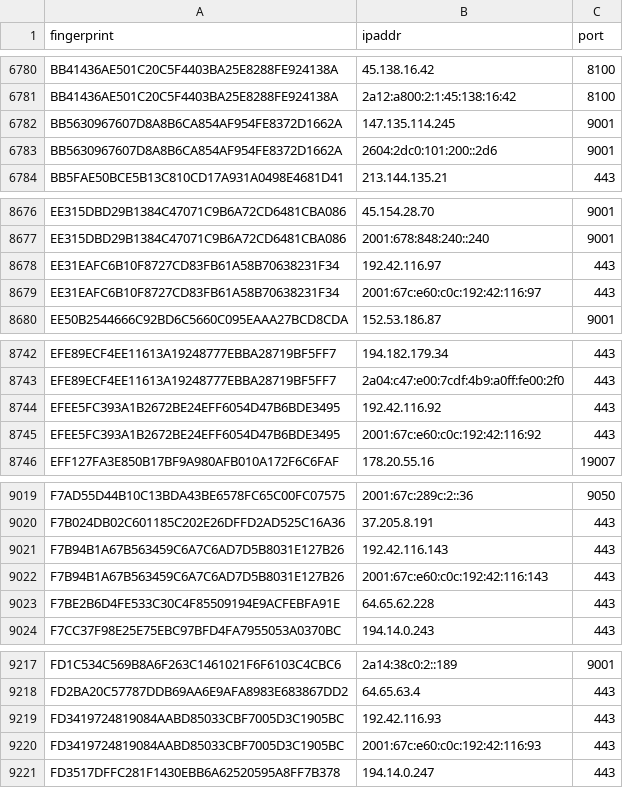
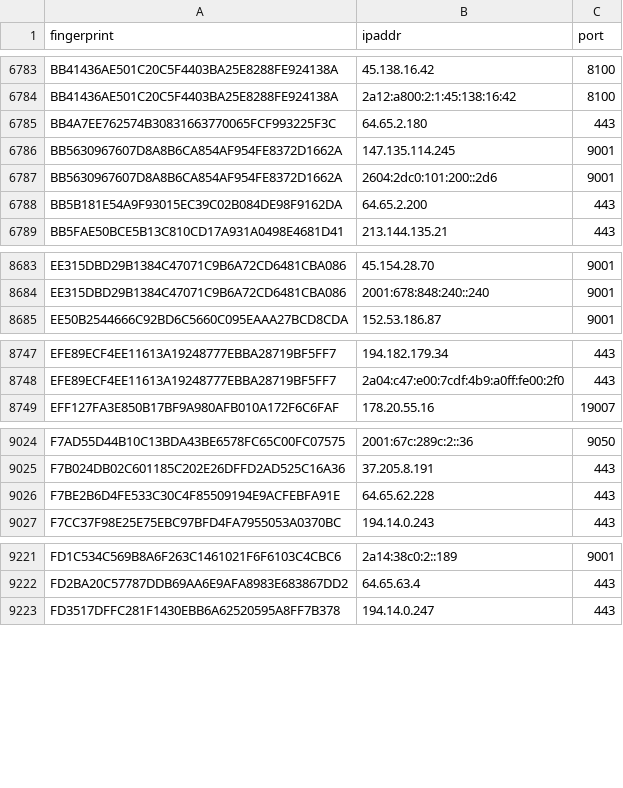
Before and after one commit to ling0x/tor-nodes, a CSV file: latest.guards.csv, drawn as a sheet; only a part is shown, gaps mark what is left out; removed rows and columns are numbered as before the commit, all else as after; the diff covers the shown part only; the diff names each change by its address in the sheet, - before the commit and + after, or states it on an @@ line.

```diff
--- a/latest.guards.csv
+++ b/latest.guards.csv
+row 6785: BB4A7EE762574B30831663770065FCF993225F3C | 64.65.2.180 | 443
+row 6788: BB5B181E54A9F93015EC39C02B084DE98F9162DA | 64.65.2.200 | 443
-row 8678: EE31EAFC6B10F8727CD83FB61A58B70638231F34 | 192.42.116.97 | 443
-row 8679: EE31EAFC6B10F8727CD83FB61A58B70638231F34 | 2001:67c:e60:c0c:192:42:116:97 | 443
-row 8744: EFEE5FC393A1B2672BE24EFF6054D47B6BDE3495 | 192.42.116.92 | 443
-row 8745: EFEE5FC393A1B2672BE24EFF6054D47B6BDE3495 | 2001:67c:e60:c0c:192:42:116:92 | 443
-row 9021: F7B94B1A67B563459C6A7C6AD7D5B8031E127B26 | 192.42.116.143 | 443
-row 9022: F7B94B1A67B563459C6A7C6AD7D5B8031E127B26 | 2001:67c:e60:c0c:192:42:116:143 | 443
-row 9219: FD3419724819084AABD85033CBF7005D3C1905BC | 192.42.116.93 | 443
-row 9220: FD3419724819084AABD85033CBF7005D3C1905BC | 2001:67c:e60:c0c:192:42:116:93 | 443
```
Also changed, not shown: 19 added rows and 11 removed rows elsewhere in this file, 2 other files.
